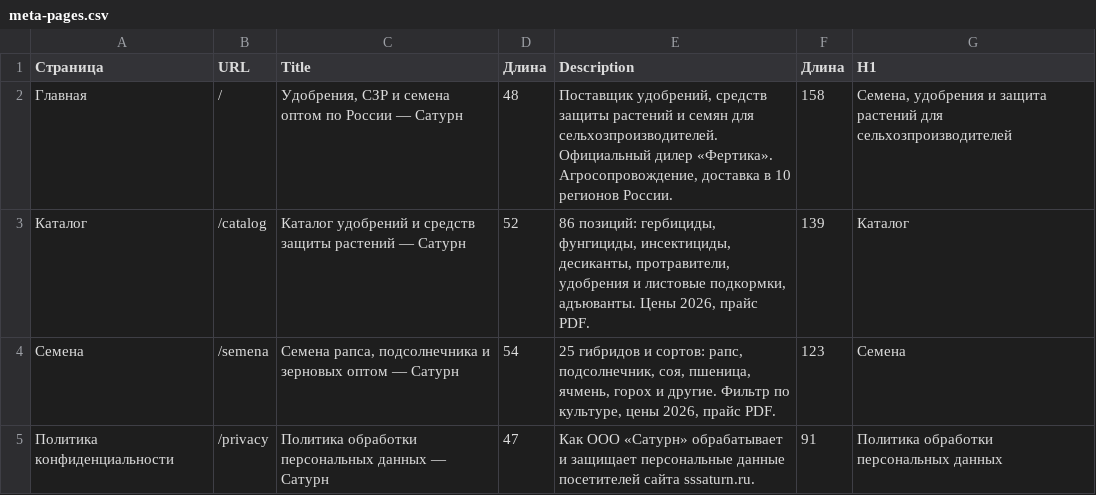
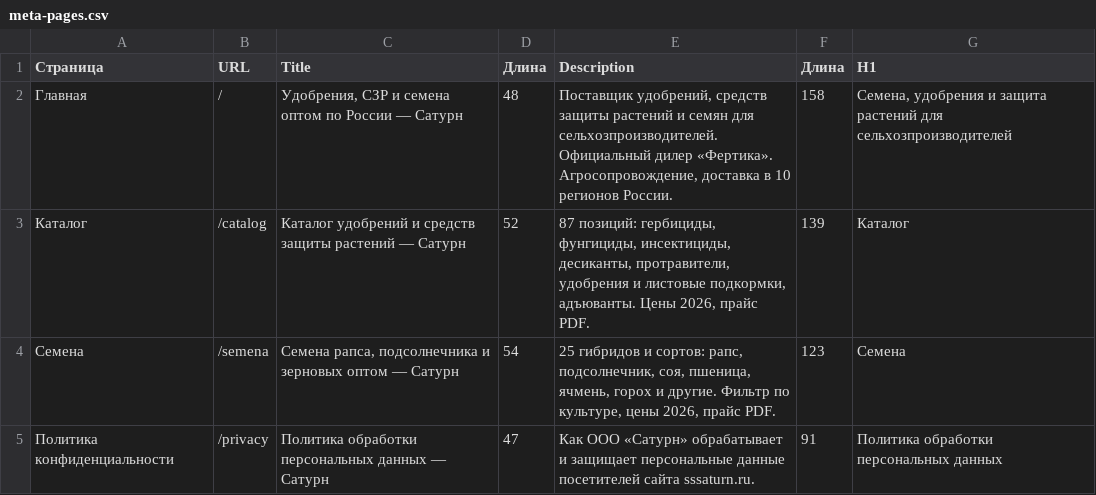
Before and after one commit to fagencymarketing-coder/Saturn, a CSV file: seo/meta-pages.csv, drawn as a sheet.

```diff
--- a/seo/meta-pages.csv
+++ b/seo/meta-pages.csv
@@ -2,3 +2,3 @@
 Главная;/;Удобрения, СЗР и семена оптом по России — Сатурн;48;Поставщик удобрений, средств защиты растений и семян для сельхозпроизводителей. Официальный дилер «Фертика». Агросопровождение, доставка в 10 регионов России.;158;Семена, удобрения и защита растений для сельхозпроизводителей
-Каталог;/catalog;Каталог удобрений и средств защиты растений — Сатурн;52;86 позиций: гербициды, фунгициды, инсектициды, десиканты, протравители, удобрения и листовые подкормки, адъюванты. Цены 2026, прайс PDF.;139;Каталог
+Каталог;/catalog;Каталог удобрений и средств защиты растений — Сатурн;52;87 позиций: гербициды, фунгициды, инсектициды, десиканты, протравители, удобрения и листовые подкормки, адъюванты. Цены 2026, прайс PDF.;139;Каталог
 Семена;/semena;Семена рапса, подсолнечника и зерновых оптом — Сатурн;54;25 гибридов и сортов: рапс, подсолнечник, соя, пшеница, ячмень, горох и другие. Фильтр по культуре, цены 2026, прайс PDF.;123;Семена
```
Also changed, not shown: 4 other files.
